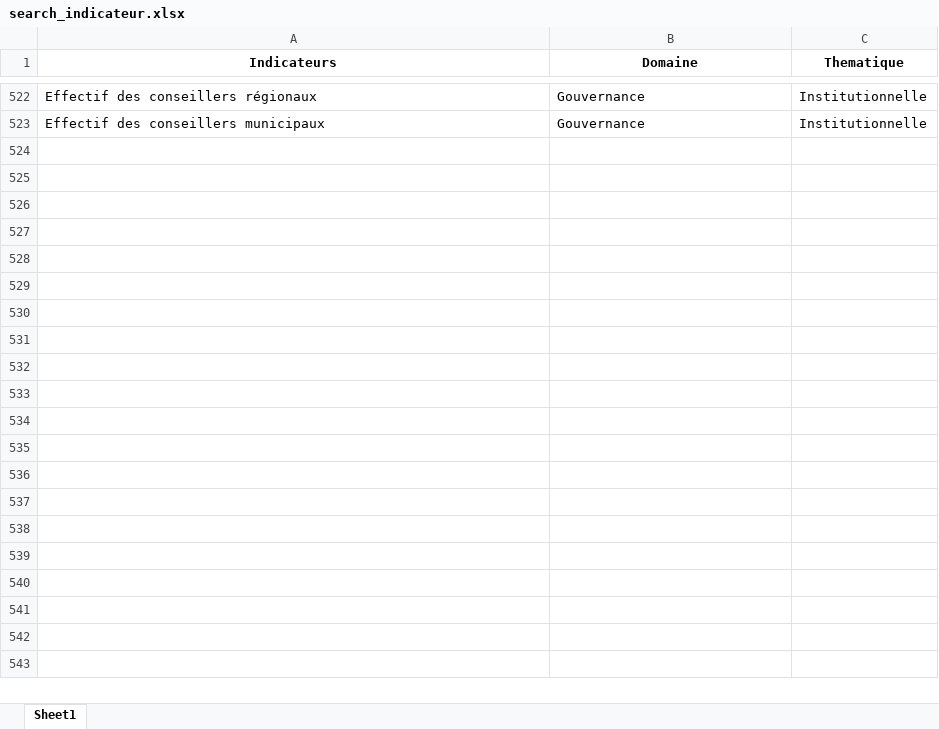
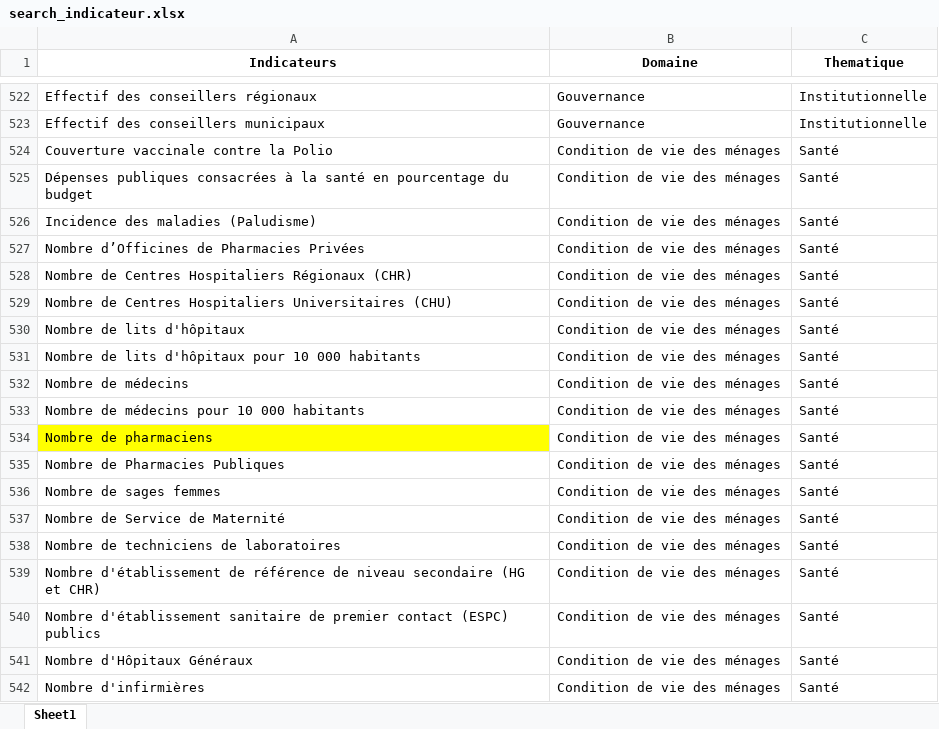
Before and after one commit to devskills365/app_anstat_vf, an Excel workbook: OneDrive - GOUVCI/DCSARD/Action_Regionale/App/dashbord-Anstat-version_V2_atelier/dashbord-Anstat-version_V2_atelier/search_indicateur.xlsx, sheet Sheet1, drawn as a sheet; only a part is shown, gaps mark what is left out; values as stored, in another font and other column widths than the file's, no borders; conditional formats not drawn; the diff covers the shown part only; the diff names each change by its address in the sheet, - before the commit and + after, or states it on an @@ line.

```diff
--- a/OneDrive - GOUVCI/DCSARD/Action_Regionale/App/dashbord-Anstat-version_V2_atelier/dashbord-Anstat-version_V2_atelier/search_indicateur.xlsx (sheet Sheet1)
+++ b/OneDrive - GOUVCI/DCSARD/Action_Regionale/App/dashbord-Anstat-version_V2_atelier/dashbord-Anstat-version_V2_atelier/search_indicateur.xlsx (sheet Sheet1)
+row 524: Couverture vaccinale contre la Polio | Condition de vie des ménages | Santé
+row 525: Dépenses publiques consacrées à la santé en pourcentage du budget | Condition de vie des ménages | Santé
+row 526: Incidence des maladies (Paludisme) | Condition de vie des ménages | Santé
+row 527: Nombre d’Officines de Pharmacies Privées | Condition de vie des ménages | Santé
+row 528: Nombre de Centres Hospitaliers Régionaux (CHR) | Condition de vie des ménages | Santé
+row 529: Nombre de Centres Hospitaliers Universitaires (CHU) | Condition de vie des ménages | Santé
+row 530: Nombre de lits d'hôpitaux | Condition de vie des ménages | Santé
+row 531: Nombre de lits d'hôpitaux pour 10 000 habitants | Condition de vie des ménages | Santé
+row 532: Nombre de médecins | Condition de vie des ménages | Santé
+row 533: Nombre de médecins pour 10 000 habitants | Condition de vie des ménages | Santé
+row 534: Nombre de pharmaciens | Condition de vie des ménages | Santé
+row 535: Nombre de Pharmacies Publiques | Condition de vie des ménages | Santé
+row 536: Nombre de sages femmes | Condition de vie des ménages | Santé
+row 537: Nombre de Service de Maternité | Condition de vie des ménages | Santé
+row 538: Nombre de techniciens de laboratoires | Condition de vie des ménages | Santé
+row 539: Nombre d'établissement de référence de niveau secondaire (HG et CHR) | Condition de vie des ménages | Santé
+row 540: Nombre d'établissement sanitaire de premier contact (ESPC) publics | Condition de vie des ménages | Santé
+row 541: Nombre d'Hôpitaux Généraux | Condition de vie des ménages | Santé
+row 542: Nombre d'infirmières | Condition de vie des ménages | Santé
```
Also changed, not shown: 127 added rows elsewhere in this sheet, 6 other files.
